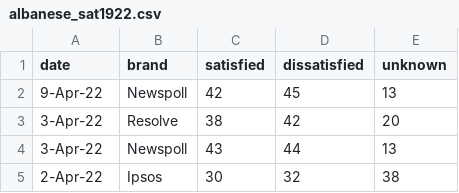
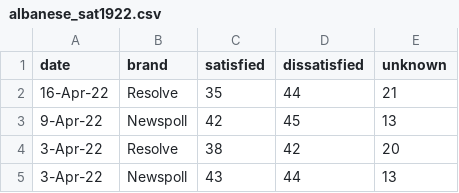
Before and after one commit to metacoretechs/wikipedia-aus-poll-charts, a CSV file: albanese_sat1922.csv, drawn as a sheet; only a part is shown; the shorter side is filled out with more unchanged rows.

```diff
--- a/albanese_sat1922.csv
+++ b/albanese_sat1922.csv
@@ -1,2 +1,3 @@
 date,brand,satisfied,dissatisfied,unknown
+16-Apr-22,Resolve,35,44,21
 9-Apr-22,Newspoll,42,45,13
```
Also changed, not shown: morrison_sat1922.csv, polling1922.csv, 6 other files.
